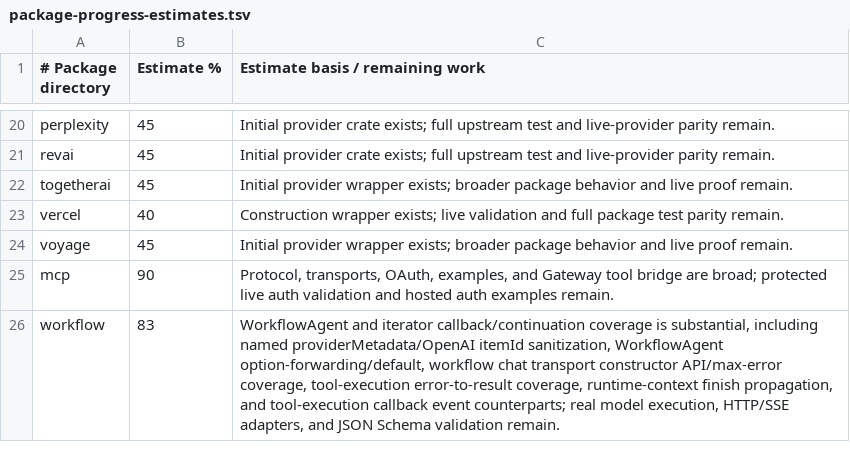
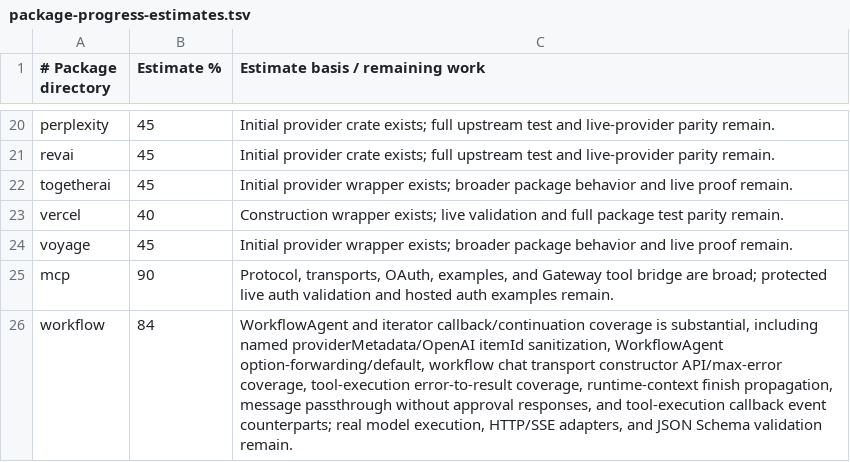
Before and after one commit to andymac4182/ai-sdk-rust, a TSV file: docs/package-progress-estimates.tsv, drawn as a sheet; only a part is shown, gaps mark what is left out.

Commit message:
Add workflow-agent message passthrough parity

```diff
--- a/docs/package-progress-estimates.tsv
+++ b/docs/package-progress-estimates.tsv
@@ -25,2 +25,2 @@ voyage	45	Initial provider wrapper exists; broader package behavior and live pro
 mcp	90	Protocol, transports, OAuth, examples, and Gateway tool bridge are broad; protected live auth validation and hosted auth examples remain.
-workflow	83	WorkflowAgent and iterator callback/continuation coverage is substantial, including named providerMetadata/OpenAI itemId sanitization, WorkflowAgent option-forwarding/default, workflow chat transport constructor API/max-error coverage, tool-execution error-to-result coverage, runtime-context finish propagation, and tool-execution callback event counterparts; real model execution, HTTP/SSE adapters, and JSON Schema validation remain.
+workflow	84	WorkflowAgent and iterator callback/continuation coverage is substantial, including named providerMetadata/OpenAI itemId sanitization, WorkflowAgent option-forwarding/default, workflow chat transport constructor API/max-error coverage, tool-execution error-to-result coverage, runtime-context finish propagation, message passthrough without approval responses, and tool-execution callback event counterparts; real model execution, HTTP/SSE adapters, and JSON Schema validation remain.
```
Also changed, not shown: 3 other files.
